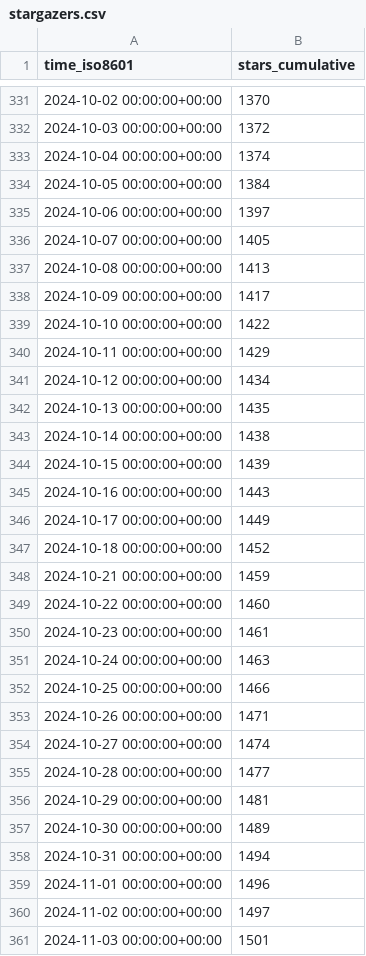
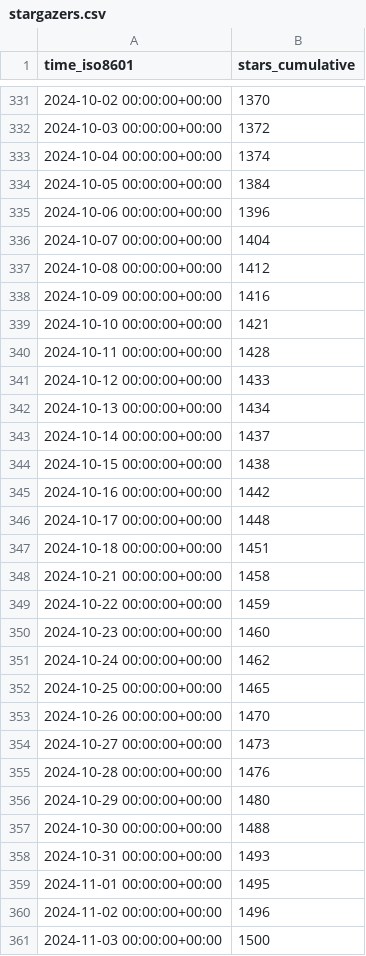
Before and after one commit to floneum/floneum, a CSV file: floneum/floneum/ghrs-data/stargazers.csv, drawn as a sheet; only a part is shown, gaps mark what is left out; the diff covers the shown part only.

```diff
--- a/floneum/floneum/ghrs-data/stargazers.csv
+++ b/floneum/floneum/ghrs-data/stargazers.csv
@@ -334,28 +334,28 @@ time_iso8601,stars_cumulative
 2024-10-05 00:00:00+00:00,1384
-2024-10-06 00:00:00+00:00,1397
-2024-10-07 00:00:00+00:00,1405
-2024-10-08 00:00:00+00:00,1413
-2024-10-09 00:00:00+00:00,1417
-2024-10-10 00:00:00+00:00,1422
-2024-10-11 00:00:00+00:00,1429
-2024-10-12 00:00:00+00:00,1434
-2024-10-13 00:00:00+00:00,1435
-2024-10-14 00:00:00+00:00,1438
-2024-10-15 00:00:00+00:00,1439
-2024-10-16 00:00:00+00:00,1443
-2024-10-17 00:00:00+00:00,1449
-2024-10-18 00:00:00+00:00,1452
-2024-10-21 00:00:00+00:00,1459
-2024-10-22 00:00:00+00:00,1460
-2024-10-23 00:00:00+00:00,1461
-2024-10-24 00:00:00+00:00,1463
-2024-10-25 00:00:00+00:00,1466
-2024-10-26 00:00:00+00:00,1471
-2024-10-27 00:00:00+00:00,1474
-2024-10-28 00:00:00+00:00,1477
-2024-10-29 00:00:00+00:00,1481
-2024-10-30 00:00:00+00:00,1489
-2024-10-31 00:00:00+00:00,1494
-2024-11-01 00:00:00+00:00,1496
-2024-11-02 00:00:00+00:00,1497
-2024-11-03 00:00:00+00:00,1501
+2024-10-06 00:00:00+00:00,1396
+2024-10-07 00:00:00+00:00,1404
+2024-10-08 00:00:00+00:00,1412
+2024-10-09 00:00:00+00:00,1416
+2024-10-10 00:00:00+00:00,1421
+2024-10-11 00:00:00+00:00,1428
+2024-10-12 00:00:00+00:00,1433
+2024-10-13 00:00:00+00:00,1434
+2024-10-14 00:00:00+00:00,1437
+2024-10-15 00:00:00+00:00,1438
+2024-10-16 00:00:00+00:00,1442
+2024-10-17 00:00:00+00:00,1448
+2024-10-18 00:00:00+00:00,1451
+2024-10-21 00:00:00+00:00,1458
+2024-10-22 00:00:00+00:00,1459
+2024-10-23 00:00:00+00:00,1460
+2024-10-24 00:00:00+00:00,1462
+2024-10-25 00:00:00+00:00,1465
+2024-10-26 00:00:00+00:00,1470
+2024-10-27 00:00:00+00:00,1473
+2024-10-28 00:00:00+00:00,1476
+2024-10-29 00:00:00+00:00,1480
+2024-10-30 00:00:00+00:00,1488
+2024-10-31 00:00:00+00:00,1493
+2024-11-01 00:00:00+00:00,1495
+2024-11-02 00:00:00+00:00,1496
+2024-11-03 00:00:00+00:00,1500
```
Also changed, not shown: 1 added row and 49 edited cells elsewhere in this file.
